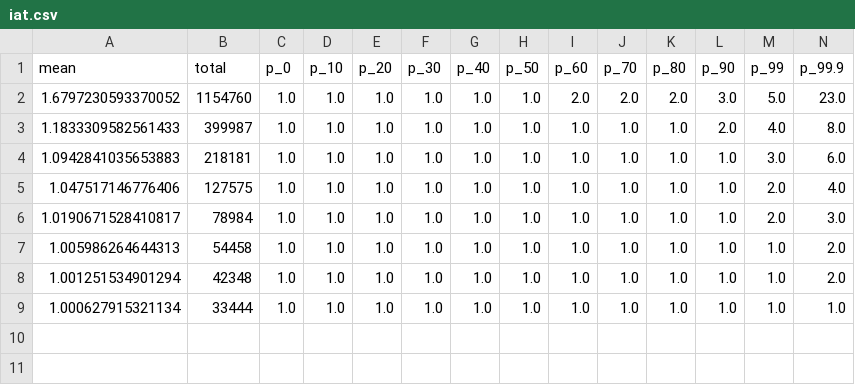
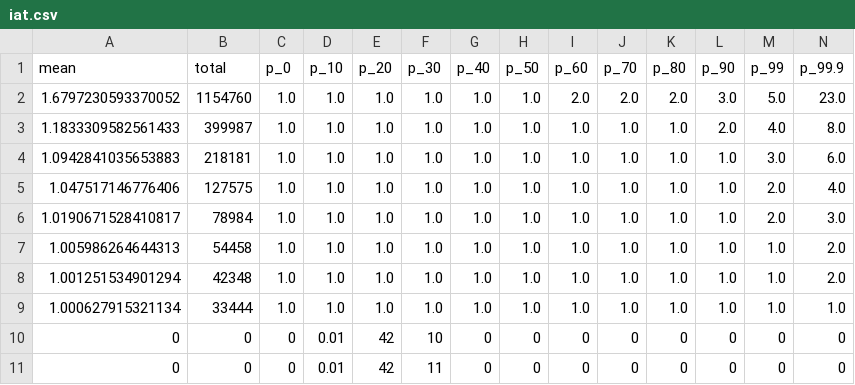
Before and after one commit to pbhandar2/Cydonia, a CSV file: scripts/sample/data/sample_split/w105/iat.csv, drawn as a sheet; only a part is shown; rows hold the shown columns only; the diff names each change by its address in the sheet, - before the commit and + after, or states it on an @@ line.

Commit message:
udpate sample bug

```diff
--- a/scripts/sample/data/sample_split/w105/iat.csv
+++ b/scripts/sample/data/sample_split/w105/iat.csv
+row 10: 0 | 0 | 0 | 0.01 | 42 | 10 | 0 | 0 | 0 | 0 | 0 | 0 | 0 | 0
+row 11: 0 | 0 | 0 | 0.01 | 42 | 11 | 0 | 0 | 0 | 0 | 0 | 0 | 0 | 0
```
Also changed, not shown: 1 other file.
